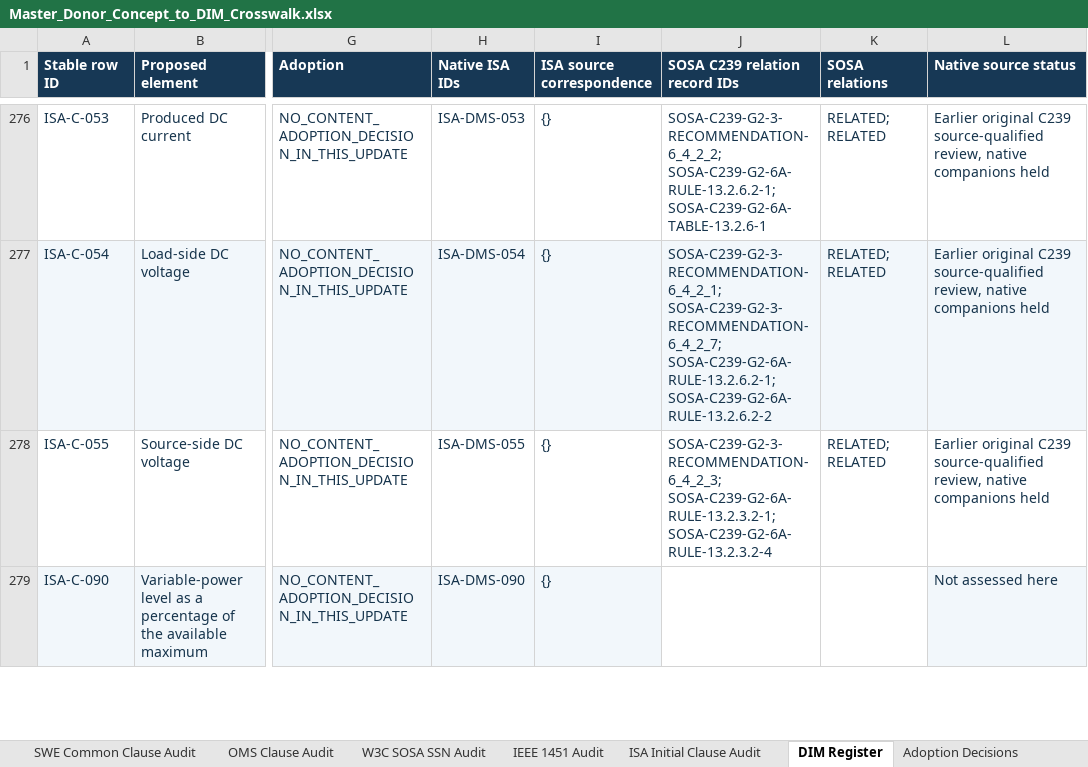
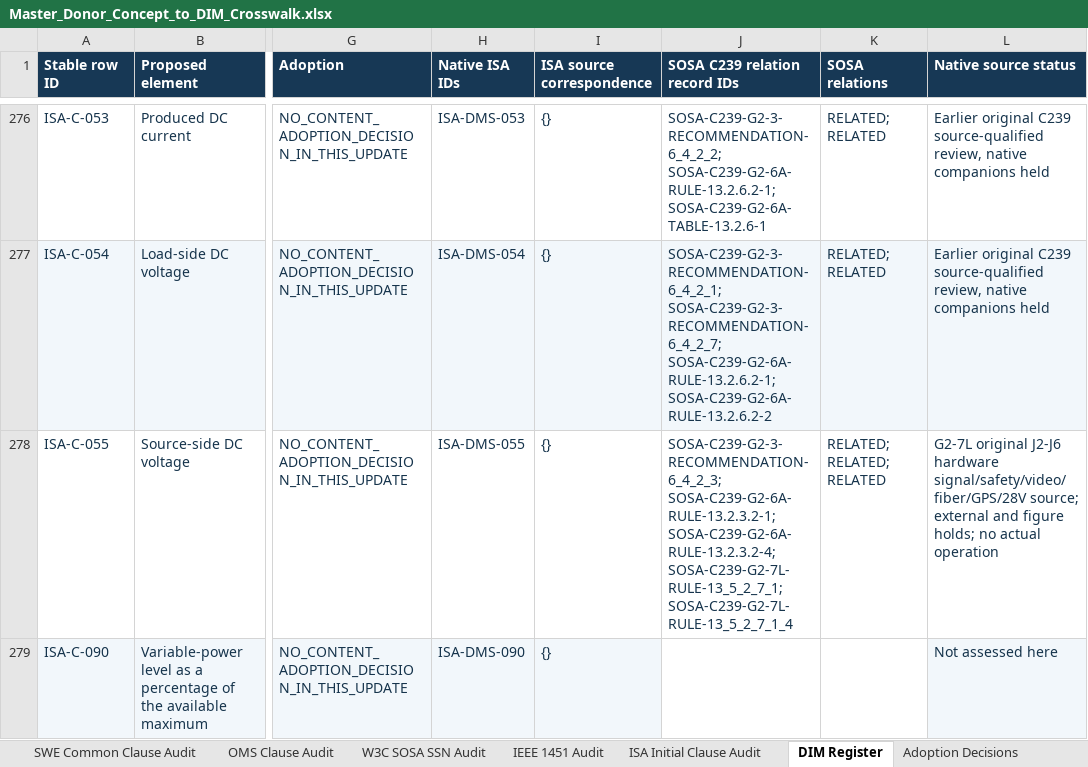
Before and after one commit to OS4CSAPI/glaux-client, an Excel workbook: Docs/Research/DIM_Profile_V2/Donor_DIM_Crosswalk/Master_Donor_Concept_to_DIM_Crosswalk.xlsx, sheet DIM Register, drawn as a sheet; only a part is shown, gaps mark what is left out; values as stored, in another font and other column widths than the file's, no borders; the diff covers the shown part only; the diff names each change by its address in the sheet, - before the commit and + after, or states it on an @@ line.

```diff
--- a/Docs/Research/DIM_Profile_V2/Donor_DIM_Crosswalk/Master_Donor_Concept_to_DIM_Crosswalk.xlsx (sheet DIM Register)
+++ b/Docs/Research/DIM_Profile_V2/Donor_DIM_Crosswalk/Master_Donor_Concept_to_DIM_Crosswalk.xlsx (sheet DIM Register)
-J278 (SOSA C239 relation record IDs): SOSA-C239-G2-3-RECOMMENDATION-6_4_2_3; SOSA-C239-G2-6A-RULE-13.2.3.2-1; SOSA-C239-G2-6A-RULE-13.2.3.2-4
+J278 (SOSA C239 relation record IDs): SOSA-C239-G2-3-RECOMMENDATION-6_4_2_3; SOSA-C239-G2-6A-RULE-13.2.3.2-1; SOSA-C239-G2-6A-RULE-13.2.3.2-4; SOSA-C239-G2-7L-RULE-13_5_2_7_1; SOSA-C239-G2-7L-RULE-13_5_2_7_1_4
-K278 (SOSA relations): RELATED; RELATED
+K278 (SOSA relations): RELATED; RELATED; RELATED
-L278 (Native source status): Earlier original C239 source-qualified review, native companions held
+L278 (Native source status): G2-7L original J2-J6 hardware signal/safety/video/fiber/GPS/28V source; external and figure holds; no actual operation
```
Also changed, not shown: 69 edited cells elsewhere in this sheet, sheet Summary, sheet Validation, sheet Master Crosswalk, 1 other file.
